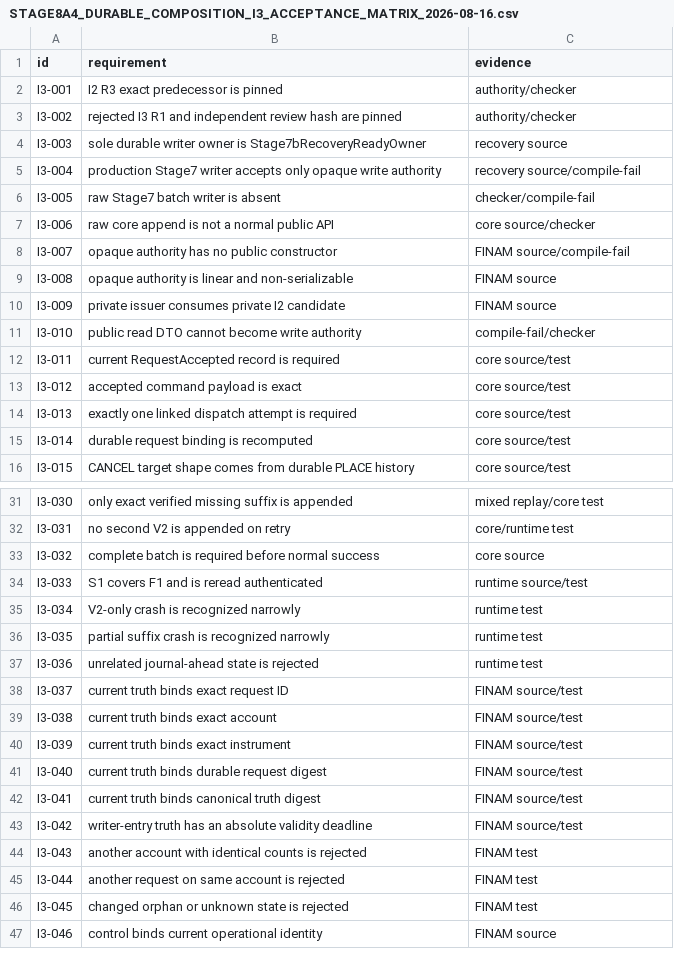
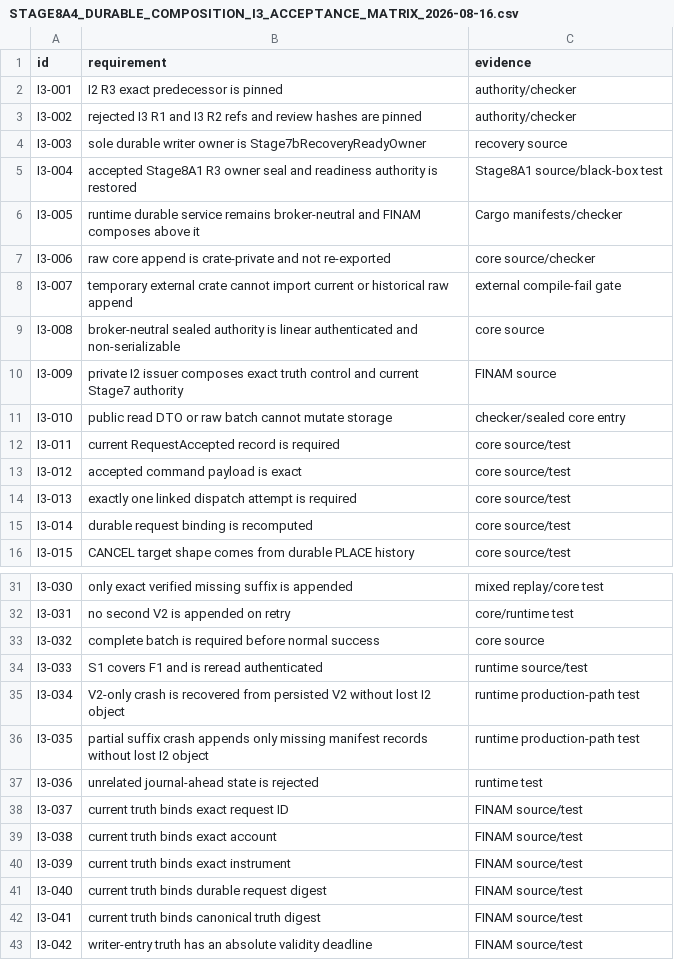
Before and after one commit to DKorolski/moex-trading-gateway-rs, a CSV file: docs/stage-8/STAGE8A4_DURABLE_COMPOSITION_I3_ACCEPTANCE_MATRIX_2026-08-16.csv, drawn as a sheet; only a part is shown, gaps mark what is left out; the shorter side is filled out with more unchanged rows.

Commit message:
stage8a4: close durable composition I3 R3 topology

```diff
--- a/docs/stage-8/STAGE8A4_DURABLE_COMPOSITION_I3_ACCEPTANCE_MATRIX_2026-08-16.csv
+++ b/docs/stage-8/STAGE8A4_DURABLE_COMPOSITION_I3_ACCEPTANCE_MATRIX_2026-08-16.csv
@@ -2,11 +2,11 @@ id,requirement,evidence
 I3-001,I2 R3 exact predecessor is pinned,authority/checker
-I3-002,rejected I3 R1 and independent review hash are pinned,authority/checker
+I3-002,rejected I3 R1 and I3 R2 refs and review hashes are pinned,authority/checker
 I3-003,sole durable writer owner is Stage7bRecoveryReadyOwner,recovery source
-I3-004,production Stage7 writer accepts only opaque write authority,recovery source/compile-fail
-I3-005,raw Stage7 batch writer is absent,checker/compile-fail
-I3-006,raw core append is not a normal public API,core source/checker
-I3-007,opaque authority has no public constructor,FINAM source/compile-fail
-I3-008,opaque authority is linear and non-serializable,FINAM source
-I3-009,private issuer consumes private I2 candidate,FINAM source
-I3-010,public read DTO cannot become write authority,compile-fail/checker
+I3-004,accepted Stage8A1 R3 owner seal and readiness authority is restored,Stage8A1 source/black-box test
+I3-005,runtime durable service remains broker-neutral and FINAM composes above it,Cargo manifests/checker
+I3-006,raw core append is crate-private and not re-exported,core source/checker
+I3-007,temporary external crate cannot import current or historical raw append,external compile-fail gate
+I3-008,broker-neutral sealed authority is linear authenticated and non-serializable,core source
+I3-009,private I2 issuer composes exact truth control and current Stage7 authority,FINAM source
+I3-010,public read DTO or raw batch cannot mutate storage,checker/sealed core entry
 I3-011,current RequestAccepted record is required,core source/test
@@ -34,4 +34,4 @@ I3-032,complete batch is required before normal success,core source
 I3-033,S1 covers F1 and is reread authenticated,runtime source/test
-I3-034,V2-only crash is recognized narrowly,runtime test
-I3-035,partial suffix crash is recognized narrowly,runtime test
+I3-034,V2-only crash is recovered from persisted V2 without lost I2 object,runtime production-path test
+I3-035,partial suffix crash appends only missing manifest records without lost I2 object,runtime production-path test
 I3-036,unrelated journal-ahead state is rejected,runtime test
```
Also changed, not shown: 28 other files.
